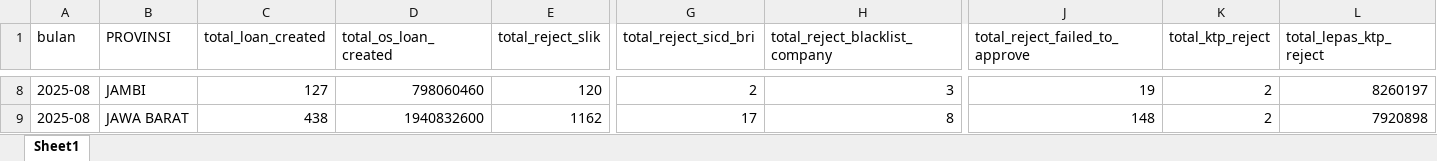
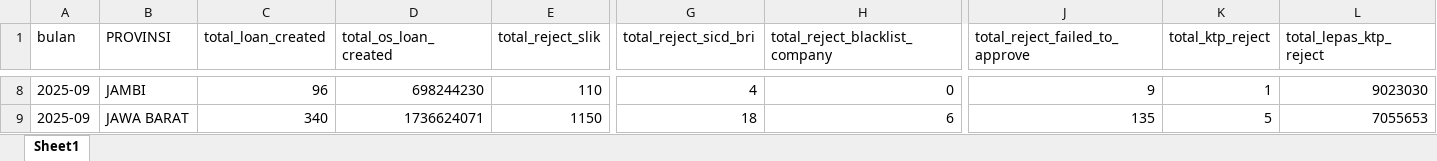
Before and after one commit to PINANG-FLEXI/ProjectMap, an Excel workbook: data_pencairan1.xlsx, sheet Sheet1, drawn as a sheet; only a part is shown, gaps mark what is left out; values as stored, in another font and other column widths than the file's, no borders; the diff covers the shown part only; the diff names each change by its address in the sheet, - before the commit and + after, or states it on an @@ line.

```diff
--- a/data_pencairan1.xlsx (sheet Sheet1)
+++ b/data_pencairan1.xlsx (sheet Sheet1)
-A8:A9 (bulan): 2025-08
+A8:A9 (bulan): 2025-09
-C8 (total_loan_created): 127
+C8 (total_loan_created): 96
-D8 (total_os_loan_created): 798060460
+D8 (total_os_loan_created): 698244230
-E8 (total_reject_slik): 120
+E8 (total_reject_slik): 110
-G8 (total_reject_sicd_bri): 2
+G8 (total_reject_sicd_bri): 4
-H8 (total_reject_blacklist_company): 3
+H8 (total_reject_blacklist_company): 0
-J8 (total_reject_failed_to_approve): 19
+J8 (total_reject_failed_to_approve): 9
-K8 (total_ktp_reject): 2
+K8 (total_ktp_reject): 1
-L8 (total_lepas_ktp_reject): 8260197
+L8 (total_lepas_ktp_reject): 9023030
-C9 (total_loan_created): 438
+C9 (total_loan_created): 340
-D9 (total_os_loan_created): 1940832600
+D9 (total_os_loan_created): 1736624071
-E9 (total_reject_slik): 1162
+E9 (total_reject_slik): 1150
-G9 (total_reject_sicd_bri): 17
+G9 (total_reject_sicd_bri): 18
-H9 (total_reject_blacklist_company): 8
+H9 (total_reject_blacklist_company): 6
-J9 (total_reject_failed_to_approve): 148
+J9 (total_reject_failed_to_approve): 135
-K9 (total_ktp_reject): 2
+K9 (total_ktp_reject): 5
-L9 (total_lepas_ktp_reject): 7920898
+L9 (total_lepas_ktp_reject): 7055653
```
Also changed, not shown: 354 edited cells elsewhere in this sheet, 2 other files.
